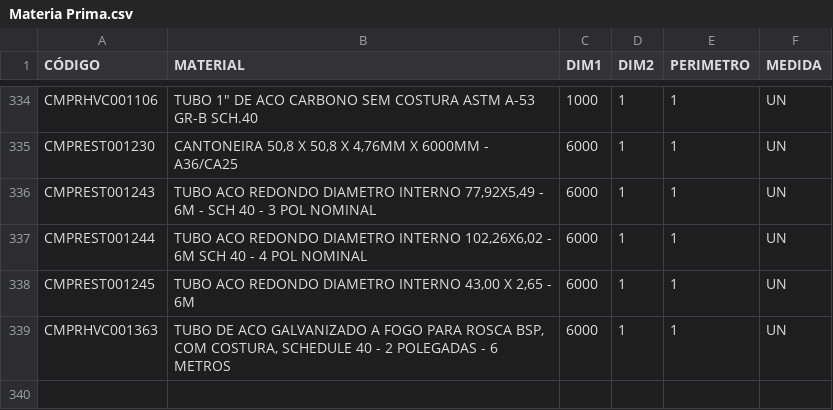
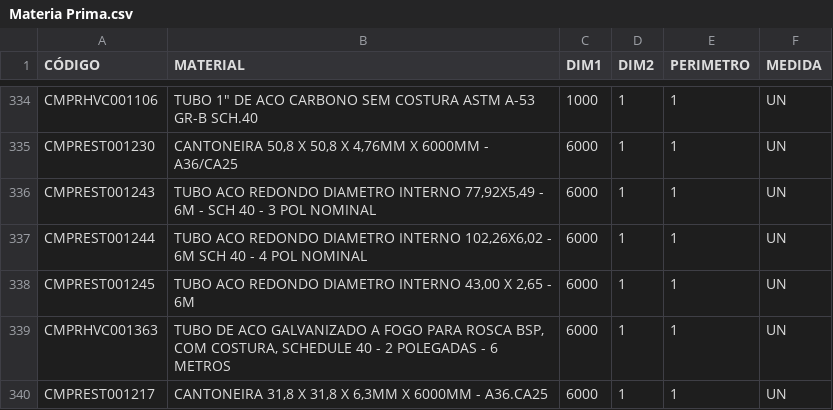
Before and after one commit to Kvgr98/Modular, a CSV file: Materia Prima.csv, drawn as a sheet; only a part is shown, gaps mark what is left out.

Commit message:
Add files via upload

```diff
--- a/Materia Prima.csv
+++ b/Materia Prima.csv
@@ -339 +339,2 @@ CMPREST001245;TUBO ACO REDONDO DIAMETRO INTERNO 43,00 X 2,65 - 6M;6000;1;1;UN
 CMPRHVC001363;TUBO DE ACO GALVANIZADO A FOGO PARA ROSCA BSP, COM COSTURA, SCHEDULE 40 - 2 POLEGADAS - 6 METROS;6000;1;1;UN
+CMPREST001217;CANTONEIRA 31,8 X 31,8 X 6,3MM X 6000MM - A36.CA25;6000;1;1;UN
```
